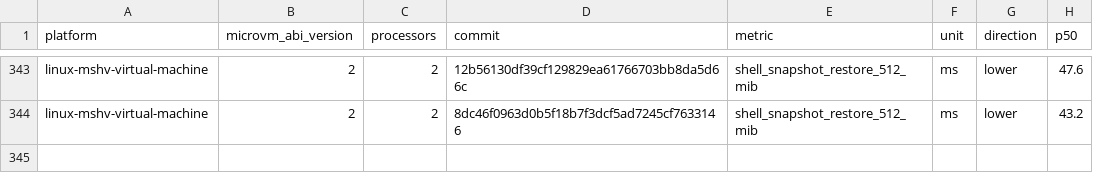
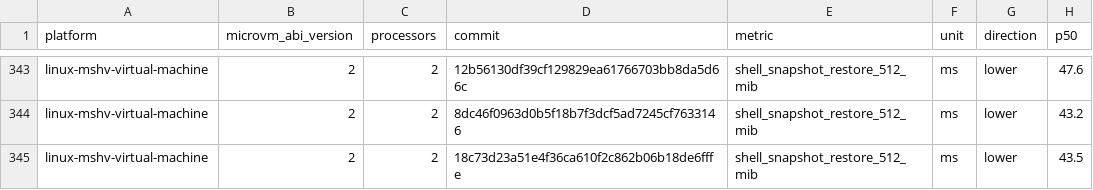
Before and after one commit to Jbansal2/nvx, a CSV file: data/linux-mshv-virtual-machine-microvm-v2-2vcpu.csv, drawn as a sheet; only a part is shown, gaps mark what is left out; the diff names each change by its address in the sheet, - before the commit and + after, or states it on an @@ line.

```diff
--- a/data/linux-mshv-virtual-machine-microvm-v2-2vcpu.csv
+++ b/data/linux-mshv-virtual-machine-microvm-v2-2vcpu.csv
+row 345: linux-mshv-virtual-machine | 2 | 2 | 18c73d23a51e4f36ca610f2c862b06b18de6fffe | shell_snapshot_restore_512_mib | ms | lower | 43.5
```
Also changed, not shown: data/linux-mshv-virtual-machine-microvm-v2-4vcpu.csv, data/linux-mshv-virtual-machine-microvm-v2-8vcpu.csv, 9 other files.
